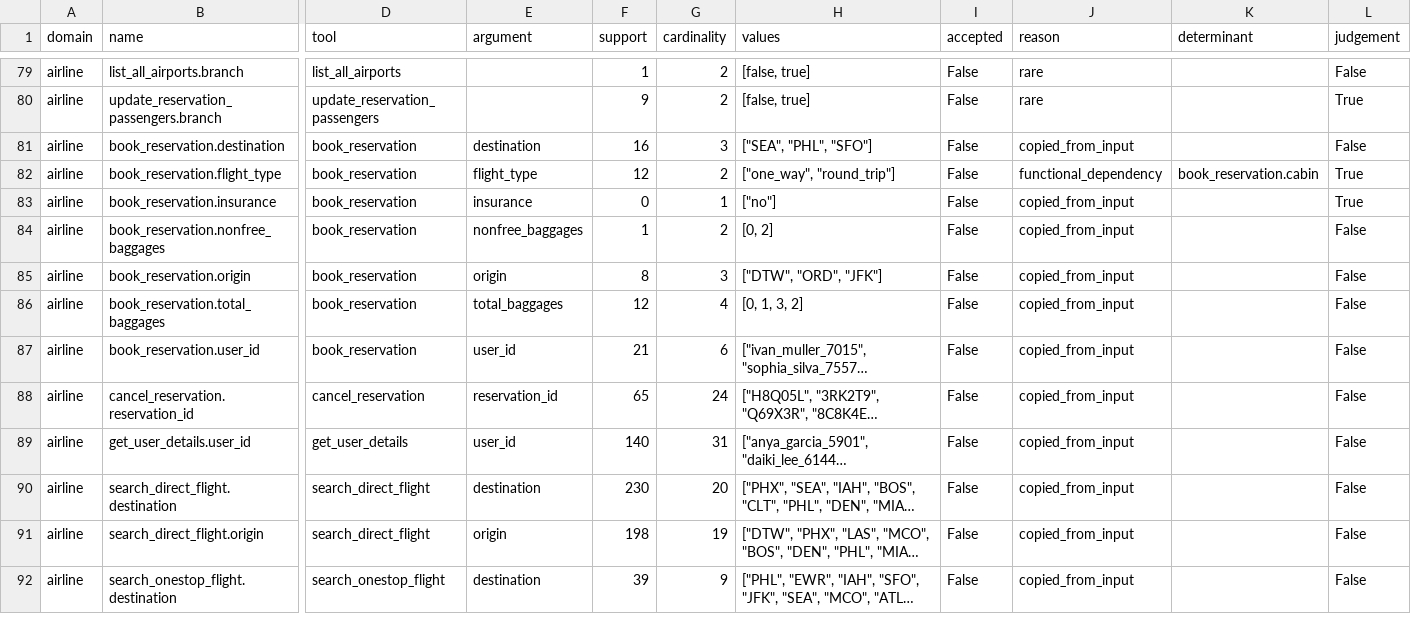
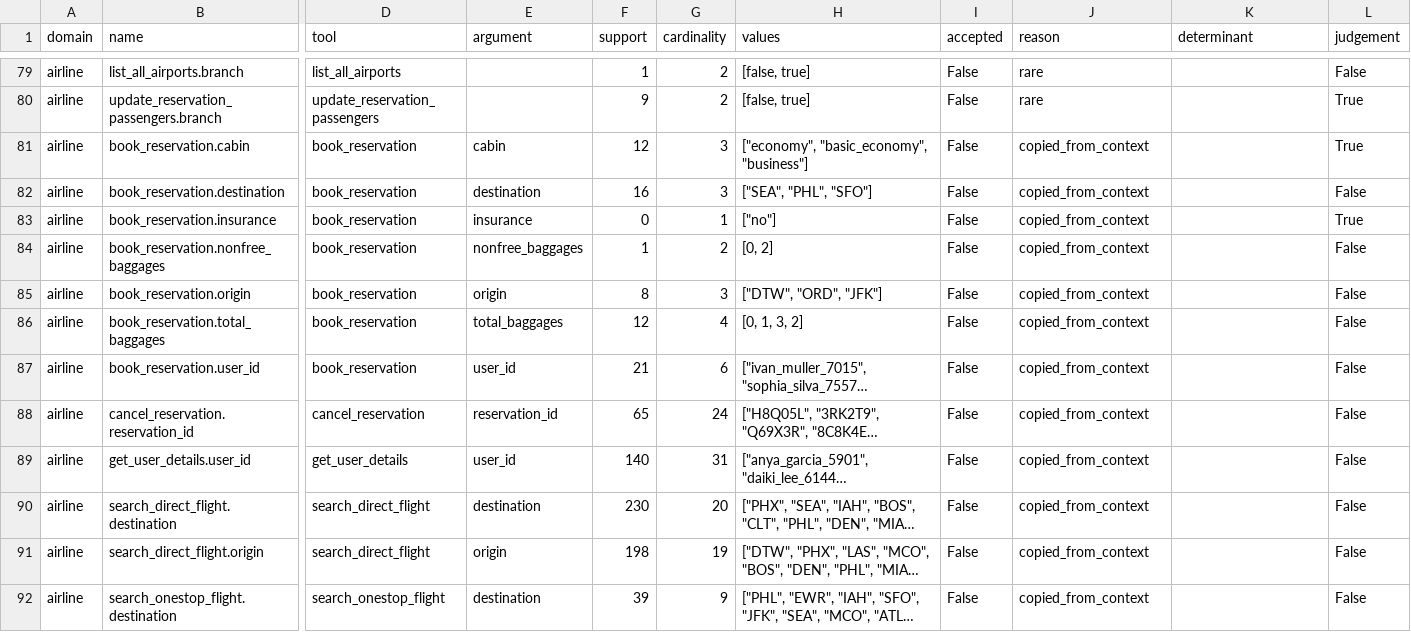
Before and after one commit to edwinjosechittilappilly/systems-of-models, a CSV file: bench/results/e3b/tau2-768f3d8/mining_report.csv, drawn as a sheet; only a part is shown, gaps mark what is left out; long unchanged cells end in …; removed rows and columns are numbered as before the commit, all else as after; rows hold the shown columns only; the diff covers the shown part only; the diff names each change by its address in the sheet, - before the commit and + after, or states it on an @@ line.

```diff
--- a/bench/results/e3b/tau2-768f3d8/mining_report.csv
+++ b/bench/results/e3b/tau2-768f3d8/mining_report.csv
+row 81: airline | book_reservation.cabin | book_reservation | cabin | 12 | 3 | ["economy", "basic_economy", "business"] | False | copied_from_context |  | True
-J82 (reason): copied_from_input
+J82 (reason): copied_from_context
-row 82: airline | book_reservation.flight_type | book_reservation | flight_type | 12 | 2 | ["one_way", "round_trip"] | False | functional_dependency | book_reservation.cabin | True
-J83:J92 (reason): copied_from_input
+J83:J92 (reason): copied_from_context
```
Also changed, not shown: 6 added rows, 6 removed rows and 37 edited cells elsewhere in this file, bench/results/e3b/tau2-768f3d8/discovery.csv, bench/results/e3b/tau2-768f3d8/summary.csv, 8 other files.
